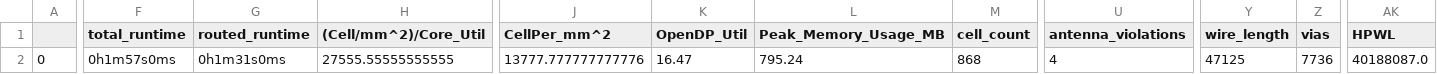
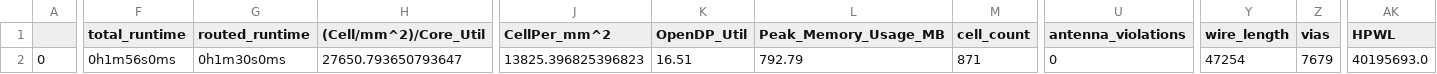
Before and after one commit to Wevel/ExperiarSoC, a CSV file: signoff/Flash/final_summary_report.csv, drawn as a sheet; only a part is shown, gaps mark what is left out; the diff covers the shown part only; the diff names each change by its address in the sheet, - before the commit and + after, or states it on an @@ line.

Commit message:
Rebuild with fixes to flash controller and wishbone bus.

```diff
--- a/signoff/Flash/final_summary_report.csv
+++ b/signoff/Flash/final_summary_report.csv
-F2 (total_runtime): 0h1m57s0ms
+F2 (total_runtime): 0h1m56s0ms
-G2 (routed_runtime): 0h1m31s0ms
+G2 (routed_runtime): 0h1m30s0ms
-H2 ((Cell/mm^2)/Core_Util): 27555.55555555555
+H2 ((Cell/mm^2)/Core_Util): 27650.793650793647
-J2 (CellPer_mm^2): 13777.777777777776
+J2 (CellPer_mm^2): 13825.396825396823
-K2 (OpenDP_Util): 16.47
+K2 (OpenDP_Util): 16.51
-L2 (Peak_Memory_Usage_MB): 795.24
+L2 (Peak_Memory_Usage_MB): 792.79
-M2 (cell_count): 868
+M2 (cell_count): 871
-U2 (antenna_violations): 4
+U2 (antenna_violations): 0
-Y2 (wire_length): 47125
+Y2 (wire_length): 47254
-Z2 (vias): 7736
+Z2 (vias): 7679
-AK2 (HPWL): 40188087.0
+AK2 (HPWL): 40195693.0
```
Also changed, not shown: 16 edited cells elsewhere in this file, signoff/user_project_wrapper/final_summary_report.csv, 28 other files.
